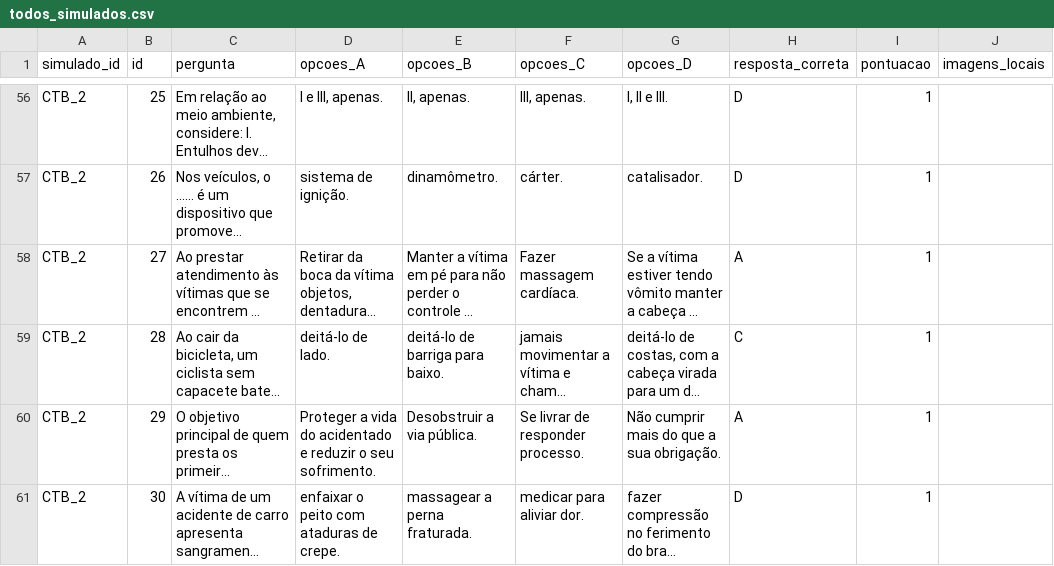
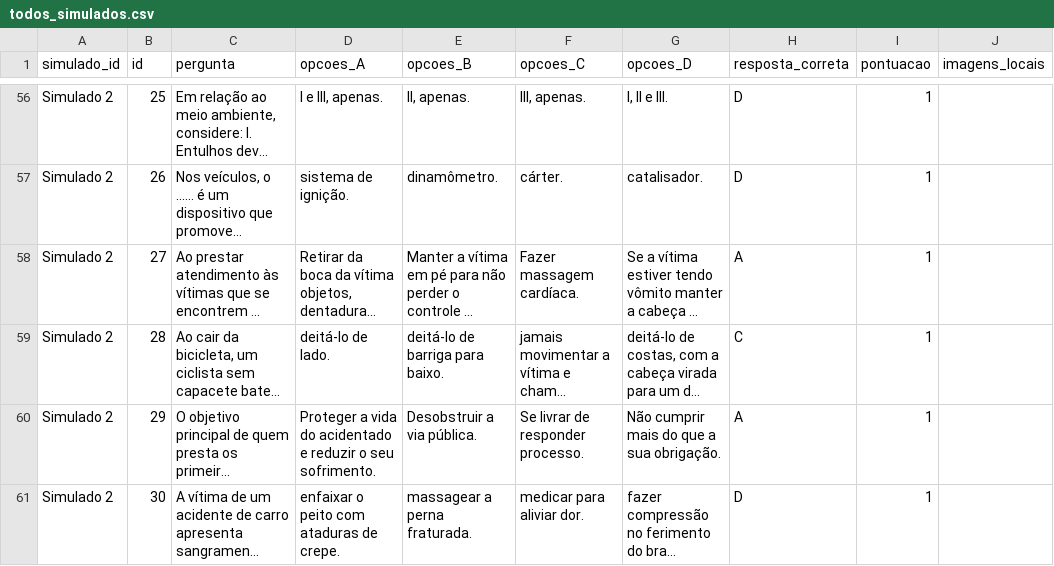
Before and after one commit to andrade044/Curso-WebApp, a CSV file: todos_simulados.csv, drawn as a sheet; only a part is shown, gaps mark what is left out; long unchanged cells end in …; the diff covers the shown part only; the diff names each change by its address in the sheet, - before the commit and + after, or states it on an @@ line.

```diff
--- a/todos_simulados.csv
+++ b/todos_simulados.csv
-A56:A61 (simulado_id): CTB_2
+A56:A61 (simulado_id): Simulado 2
```
Also changed, not shown: 54 edited cells elsewhere in this file.
